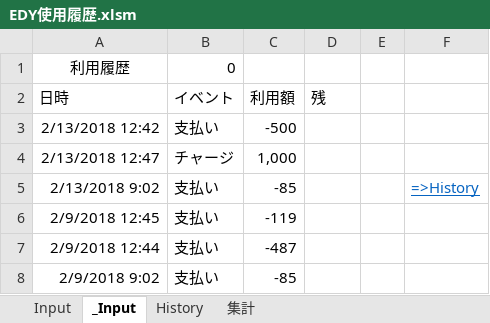
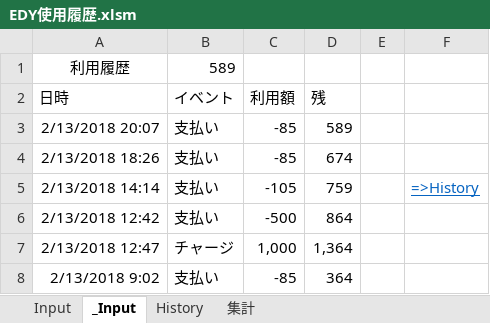
Before and after one commit to johnfcoltrane/CardHistory, an Excel workbook: EDY使用履歴.xlsm, sheet _Input, drawn as a sheet; values as stored, in another font and other column widths than the file's, no borders; charts and pictures not drawn; removed rows and columns are numbered as before the commit, all else as after; the diff names each change by its address in the sheet, - before the commit and + after, or states it on an @@ line.

```diff
--- a/EDY使用履歴.xlsm (sheet _Input)
+++ b/EDY使用履歴.xlsm (sheet _Input)
-B1 (イベント): 0
+B1 (イベント): 589
+row 3: 2/13/2018 20:07 | 支払い | -85 | 589
+row 4: 2/13/2018 18:26 | 支払い | -85 | 674
+row 5: 2/13/2018 14:14 | 支払い | -105 | 759 |  | =>History
-D6 (残): (empty)
+D6 (残): 864
-D7 (残): (empty)
+D7 (残): 1,364
-D8 (残): (empty)
+D8 (残): 364
-F8: =>History
+F8: (empty)
-row 6: 2/9/2018 12:45 | 支払い | -119
-row 7: 2/9/2018 12:44 | 支払い | -487
-row 8: 2/9/2018 9:02 | 支払い | -85
```
Also changed, not shown: sheet Input, sheet History.
